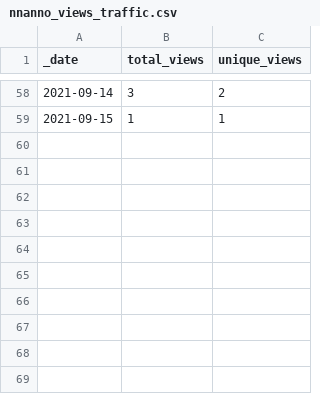
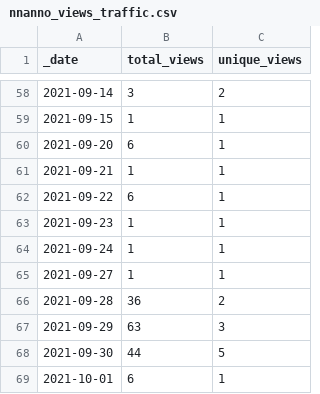
Before and after one commit to Living-with-machines/github_stats_report, a CSV file: view_data/nnanno_views_traffic.csv, drawn as a sheet; only a part is shown, gaps mark what is left out.

Commit message:
Update GitHub traffic report

```diff
--- a/view_data/nnanno_views_traffic.csv
+++ b/view_data/nnanno_views_traffic.csv
@@ -59 +59,11 @@ _date,total_views,unique_views
 2021-09-15,1,1
+2021-09-20,6,1
+2021-09-21,1,1
+2021-09-22,6,1
+2021-09-23,1,1
+2021-09-24,1,1
+2021-09-27,1,1
+2021-09-28,36,2
+2021-09-29,63,3
+2021-09-30,44,5
+2021-10-01,6,1
```
Also changed, not shown: clone_data/D3_JS_viz_in_a_Python_Jupyter_notebook_clones_traffic.csv, clone_data/nnanno_clones_traffic.csv, 19 other files.
